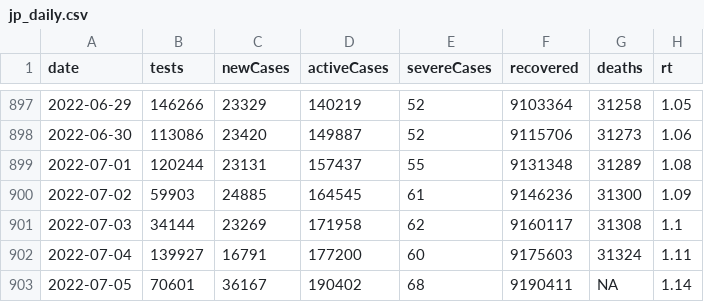
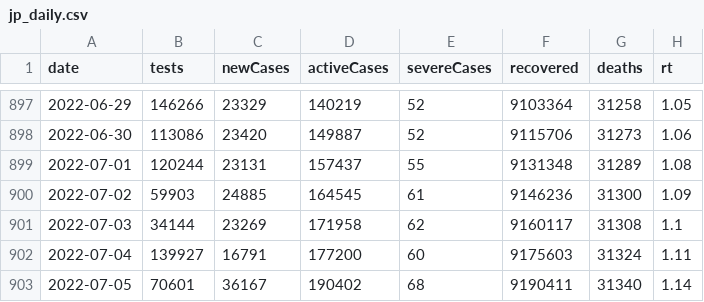
Before and after one commit to kj-9/covid19jp, a CSV file: data-raw/dist/jp_daily.csv, drawn as a sheet; only a part is shown, gaps mark what is left out.

```diff
--- a/data-raw/dist/jp_daily.csv
+++ b/data-raw/dist/jp_daily.csv
@@ -902,2 +902,2 @@ date,tests,newCases,activeCases,severeCases,recovered,deaths,rt
 2022-07-04,139927,16791,177200,60,9175603,31324,1.11
-2022-07-05,70601,36167,190402,68,9190411,NA,1.14
+2022-07-05,70601,36167,190402,68,9190411,31340,1.14
```
Also changed, not shown: 7 other files.
